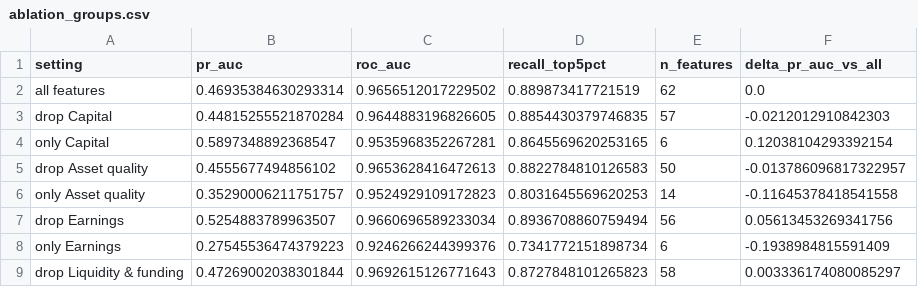
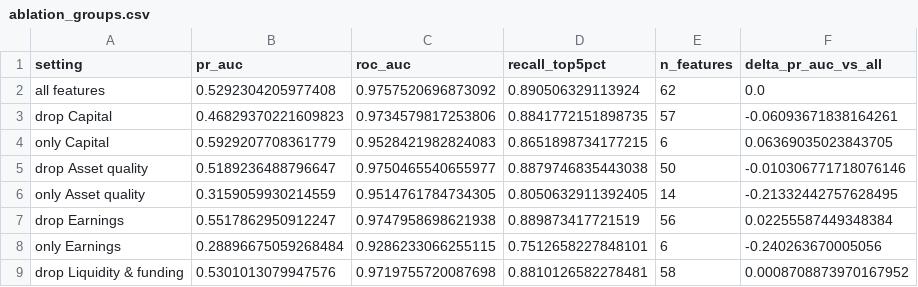
Before and after one commit to ngbaongoc2208-ux/bft65b-fdic-ews, a CSV file: reports/part4/ablation_groups.csv, drawn as a sheet; only a part is shown; the diff covers the shown part only.

```diff
--- a/reports/part4/ablation_groups.csv
+++ b/reports/part4/ablation_groups.csv
@@ -1,9 +1,9 @@
 setting,pr_auc,roc_auc,recall_top5pct,n_features,delta_pr_auc_vs_all
-all features,0.46935384630293314,0.9656512017229502,0.889873417721519,62,0.0
-drop Capital,0.44815255521870284,0.9644883196826605,0.8854430379746835,57,-0.0212012910842303
-only Capital,0.5897348892368547,0.9535968352267281,0.8645569620253165,6,0.12038104293392154
-drop Asset quality,0.4555677494856102,0.9653628416472613,0.8822784810126583,50,-0.013786096817322957
-only Asset quality,0.35290006211751757,0.9524929109172823,0.8031645569620253,14,-0.11645378418541558
-drop Earnings,0.5254883789963507,0.9660696589233034,0.8936708860759494,56,0.05613453269341756
-only Earnings,0.27545536474379223,0.9246266244399376,0.7341772151898734,6,-0.1938984815591409
-drop Liquidity & funding,0.47269002038301844,0.9692615126771643,0.8727848101265823,58,0.003336174080085297
+all features,0.5292304205977408,0.9757520696873092,0.890506329113924,62,0.0
+drop Capital,0.46829370221609823,0.9734579817253806,0.8841772151898735,57,-0.06093671838164261
+only Capital,0.5929207708361779,0.9528421982824083,0.8651898734177215,6,0.06369035023843705
+drop Asset quality,0.5189236488796647,0.9750465540655977,0.8879746835443038,50,-0.010306771718076146
+only Asset quality,0.3159059930214559,0.9514761784734305,0.8050632911392405,14,-0.21332442757628495
+drop Earnings,0.5517862950912247,0.9747958698621938,0.889873417721519,56,0.02255587449348384
+only Earnings,0.28896675059268484,0.9286233066255115,0.7512658227848101,6,-0.240263670005056
+drop Liquidity & funding,0.5301013079947576,0.9719755720087698,0.8810126582278481,58,0.0008708873970167952
```
Also changed, not shown: 34 edited cells elsewhere in this file, reports/part4/preprocessing_choices.csv, 5 other files.
